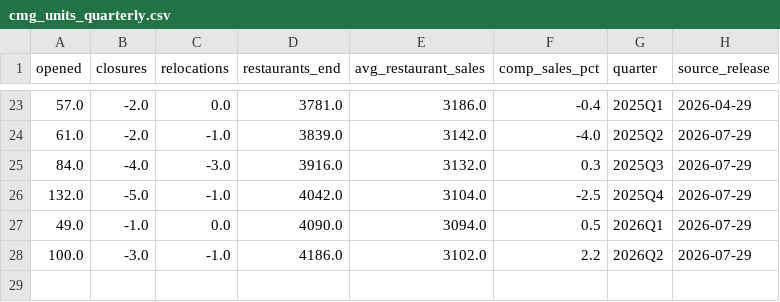
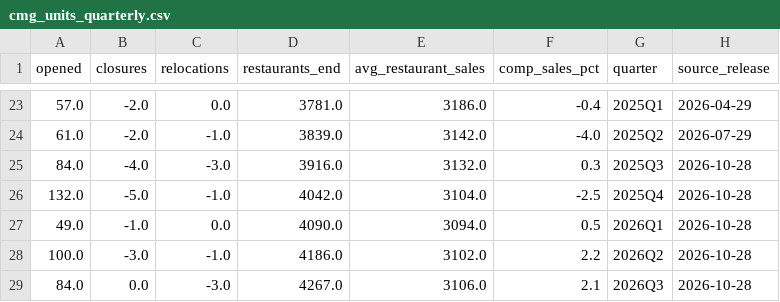
Before and after one commit to LIKHITCH19/chipotle-fpa-forecast, a CSV file: data/processed/cmg_units_quarterly.csv, drawn as a sheet; only a part is shown, gaps mark what is left out.

```diff
--- a/data/processed/cmg_units_quarterly.csv
+++ b/data/processed/cmg_units_quarterly.csv
@@ -24,5 +24,6 @@ opened,closures,relocations,restaurants_end,avg_restaurant_sales,comp_sales_pct,
 61.0,-2.0,-1.0,3839.0,3142.0,-4.0,2025Q2,2026-07-29
-84.0,-4.0,-3.0,3916.0,3132.0,0.3,2025Q3,2026-07-29
-132.0,-5.0,-1.0,4042.0,3104.0,-2.5,2025Q4,2026-07-29
-49.0,-1.0,0.0,4090.0,3094.0,0.5,2026Q1,2026-07-29
-100.0,-3.0,-1.0,4186.0,3102.0,2.2,2026Q2,2026-07-29
+84.0,-4.0,-3.0,3916.0,3132.0,0.3,2025Q3,2026-10-28
+132.0,-5.0,-1.0,4042.0,3104.0,-2.5,2025Q4,2026-10-28
+49.0,-1.0,0.0,4090.0,3094.0,0.5,2026Q1,2026-10-28
+100.0,-3.0,-1.0,4186.0,3102.0,2.2,2026Q2,2026-10-28
+84.0,0.0,-3.0,4267.0,3106.0,2.1,2026Q3,2026-10-28
```
Also changed, not shown: data/processed/cmg_comps_split.csv, data/processed/cmg_pnl_press.csv, 7 other files.
